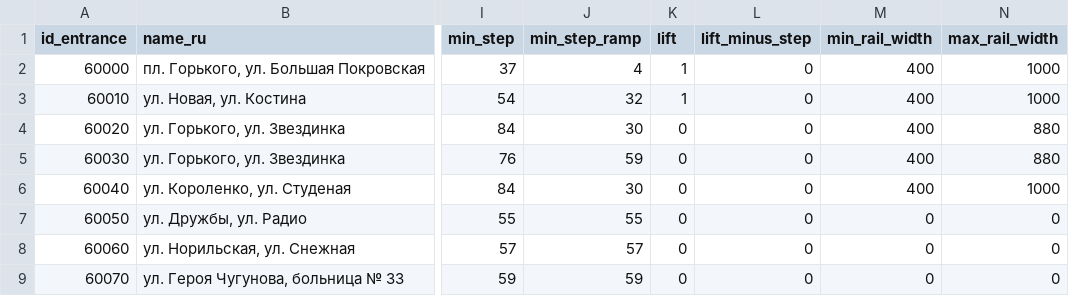
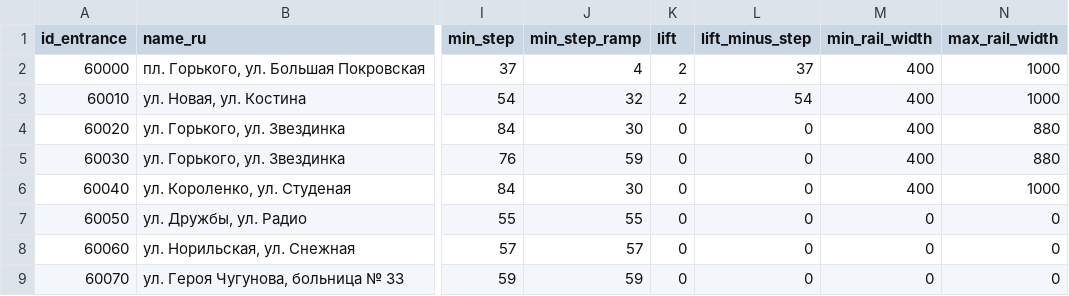
Before and after one commit to nextgis/metro4all, a CSV file: data/niz/portals.csv, drawn as a sheet; only a part is shown, gaps mark what is left out; the diff names each change by its address in the sheet, - before the commit and + after, or states it on an @@ line.

Commit message:
Update portals.csv

```diff
--- a/data/niz/portals.csv
+++ b/data/niz/portals.csv
-K2:K3 (lift): 1
+K2:K3 (lift): 2
-L2 (lift_minus_step): 0
+L2 (lift_minus_step): 37
-L3 (lift_minus_step): 0
+L3 (lift_minus_step): 54
```
